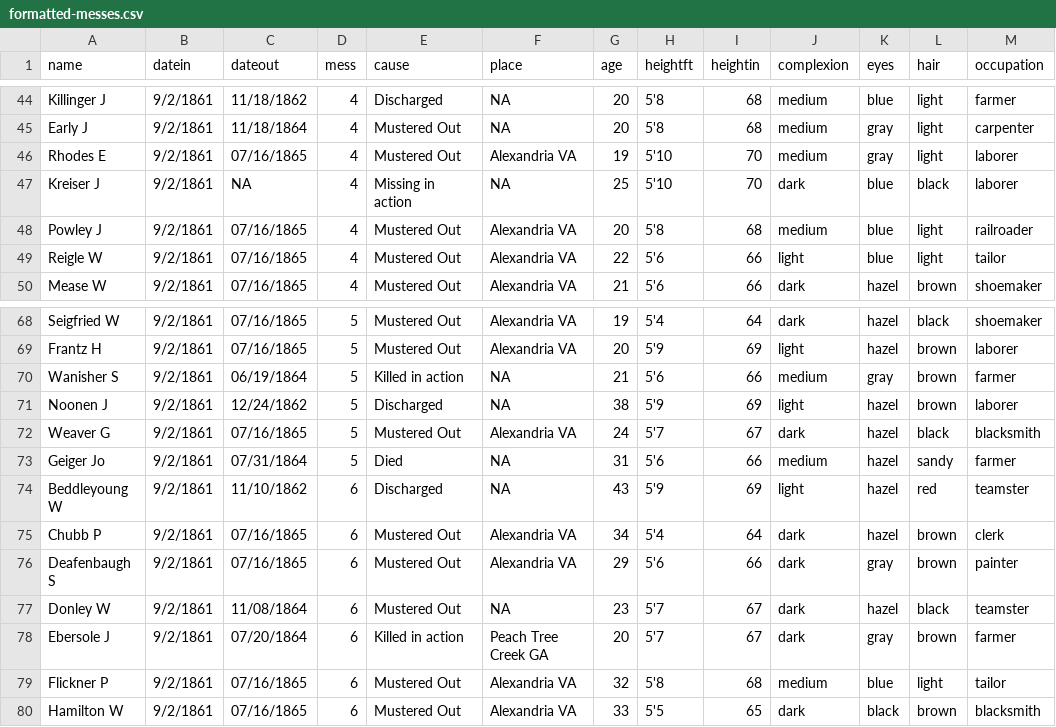
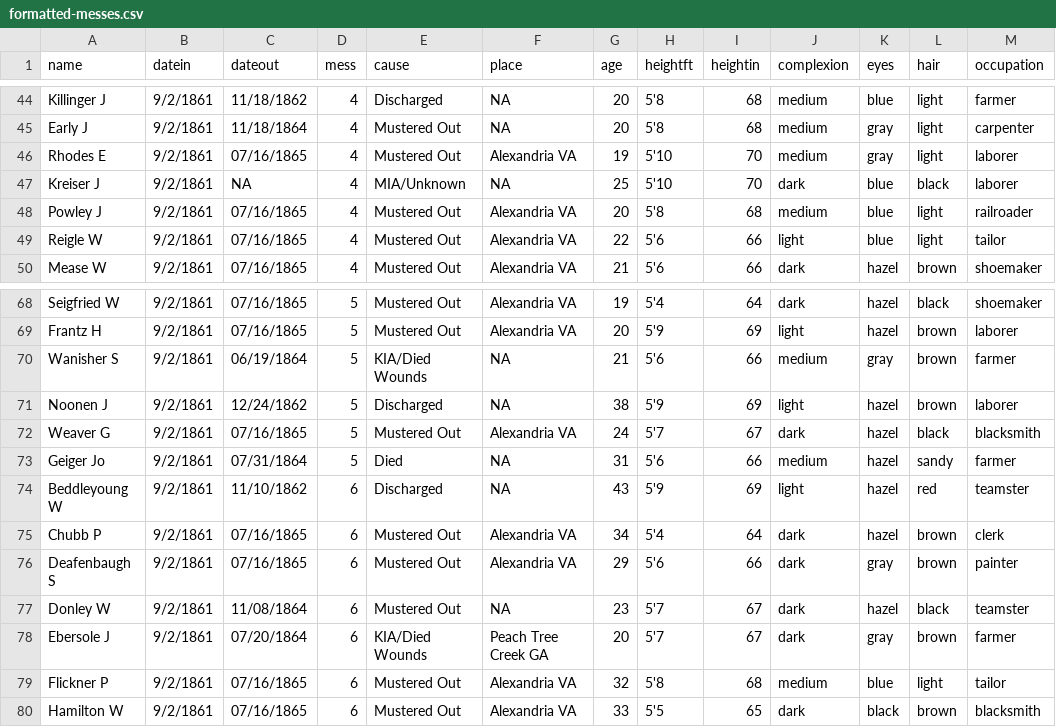
Before and after one commit to benjmyers/model-company, a CSV file: data/formatted-messes.csv, drawn as a sheet; only a part is shown, gaps mark what is left out; the diff covers the shown part only; the diff names each change by its address in the sheet, - before the commit and + after, or states it on an @@ line.

```diff
--- a/data/formatted-messes.csv
+++ b/data/formatted-messes.csv
-E47 (cause): Missing in action
+E47 (cause): MIA/Unknown
-E70 (cause): Killed in action
+E70 (cause): KIA/Died Wounds
-E78 (cause): Killed in action
+E78 (cause): KIA/Died Wounds
```
Also changed, not shown: 8 edited cells elsewhere in this file, 16 other files.
